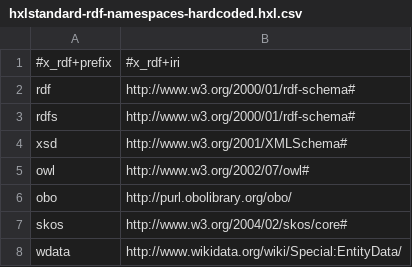
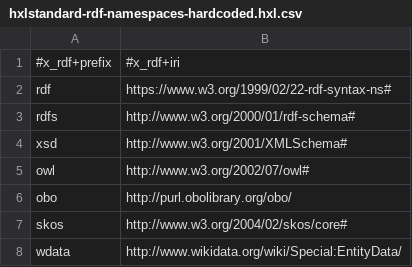
Before and after one commit to EticaAI/lexicographi-sine-finibus, a CSV file: officina/999999999/1568346/data/hxlstandard-rdf-namespaces-hardcoded.hxl.csv, drawn as a sheet.

Commit message:
rdf+bcp47+hxl (#41): RDF_NAMESPACES_PREFIX; for list of hardcoded namespaces, common prefixes which need rewritting (use case: revert from HXL attributes to CamelCase RDF namespaces) started

```diff
--- a/officina/999999999/1568346/data/hxlstandard-rdf-namespaces-hardcoded.hxl.csv
+++ b/officina/999999999/1568346/data/hxlstandard-rdf-namespaces-hardcoded.hxl.csv
@@ -1,3 +1,3 @@
 #x_rdf+prefix,#x_rdf+iri
-rdf,http://www.w3.org/2000/01/rdf-schema#
+rdf,https://www.w3.org/1999/02/22-rdf-syntax-ns#
 rdfs,http://www.w3.org/2000/01/rdf-schema#
```
Also changed, not shown: 1 other file.
